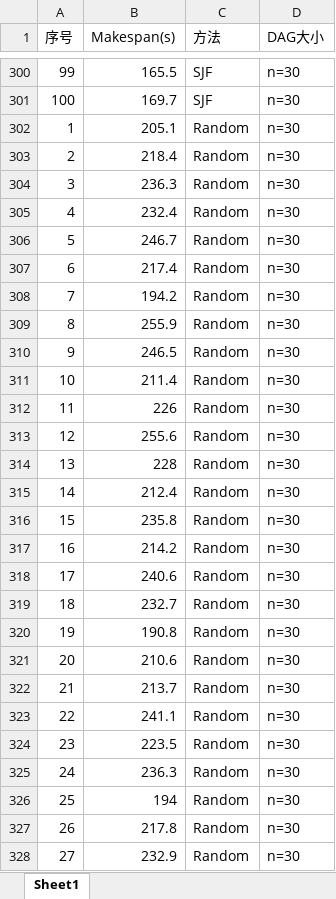
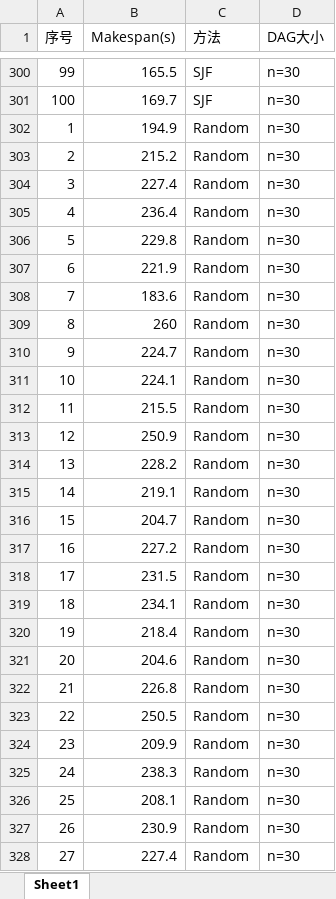
Before and after one commit to Livioni/Cloud-Workflow-Scheduling-base-on-Deep-Reinforcement-Learning, an Excel workbook: data/Makespans30.xlsx, sheet Sheet1, drawn as a sheet; only a part is shown, gaps mark what is left out; values as stored, in another font and other column widths than the file's, no borders; the diff covers the shown part only; the diff names each change by its address in the sheet, - before the commit and + after, or states it on an @@ line.

```diff
--- a/data/Makespans30.xlsx (sheet Sheet1)
+++ b/data/Makespans30.xlsx (sheet Sheet1)
-B302 (Makespan(s)): 205.1
+B302 (Makespan(s)): 194.9
-B303 (Makespan(s)): 218.4
+B303 (Makespan(s)): 215.2
-B304 (Makespan(s)): 236.3
+B304 (Makespan(s)): 227.4
-B305 (Makespan(s)): 232.4
+B305 (Makespan(s)): 236.4
-B306 (Makespan(s)): 246.7
+B306 (Makespan(s)): 229.8
-B307 (Makespan(s)): 217.4
+B307 (Makespan(s)): 221.9
-B308 (Makespan(s)): 194.2
+B308 (Makespan(s)): 183.6
-B309 (Makespan(s)): 255.9
+B309 (Makespan(s)): 260
-B310 (Makespan(s)): 246.5
+B310 (Makespan(s)): 224.7
-B311 (Makespan(s)): 211.4
+B311 (Makespan(s)): 224.1
-B312 (Makespan(s)): 226
+B312 (Makespan(s)): 215.5
-B313 (Makespan(s)): 255.6
+B313 (Makespan(s)): 250.9
-B314 (Makespan(s)): 228
+B314 (Makespan(s)): 228.2
-B315 (Makespan(s)): 212.4
+B315 (Makespan(s)): 219.1
-B316 (Makespan(s)): 235.8
+B316 (Makespan(s)): 204.7
-B317 (Makespan(s)): 214.2
+B317 (Makespan(s)): 227.2
-B318 (Makespan(s)): 240.6
+B318 (Makespan(s)): 231.5
-B319 (Makespan(s)): 232.7
+B319 (Makespan(s)): 234.1
-B320 (Makespan(s)): 190.8
+B320 (Makespan(s)): 218.4
-B321 (Makespan(s)): 210.6
+B321 (Makespan(s)): 204.6
-B322 (Makespan(s)): 213.7
+B322 (Makespan(s)): 226.8
-B323 (Makespan(s)): 241.1
+B323 (Makespan(s)): 250.5
-B324 (Makespan(s)): 223.5
+B324 (Makespan(s)): 209.9
-B325 (Makespan(s)): 236.3
+B325 (Makespan(s)): 238.3
-B326 (Makespan(s)): 194
+B326 (Makespan(s)): 208.1
-B327 (Makespan(s)): 217.8
+B327 (Makespan(s)): 230.9
-B328 (Makespan(s)): 232.9
+B328 (Makespan(s)): 227.4
```
Also changed, not shown: 273 edited cells elsewhere in this sheet, 42 other files.
